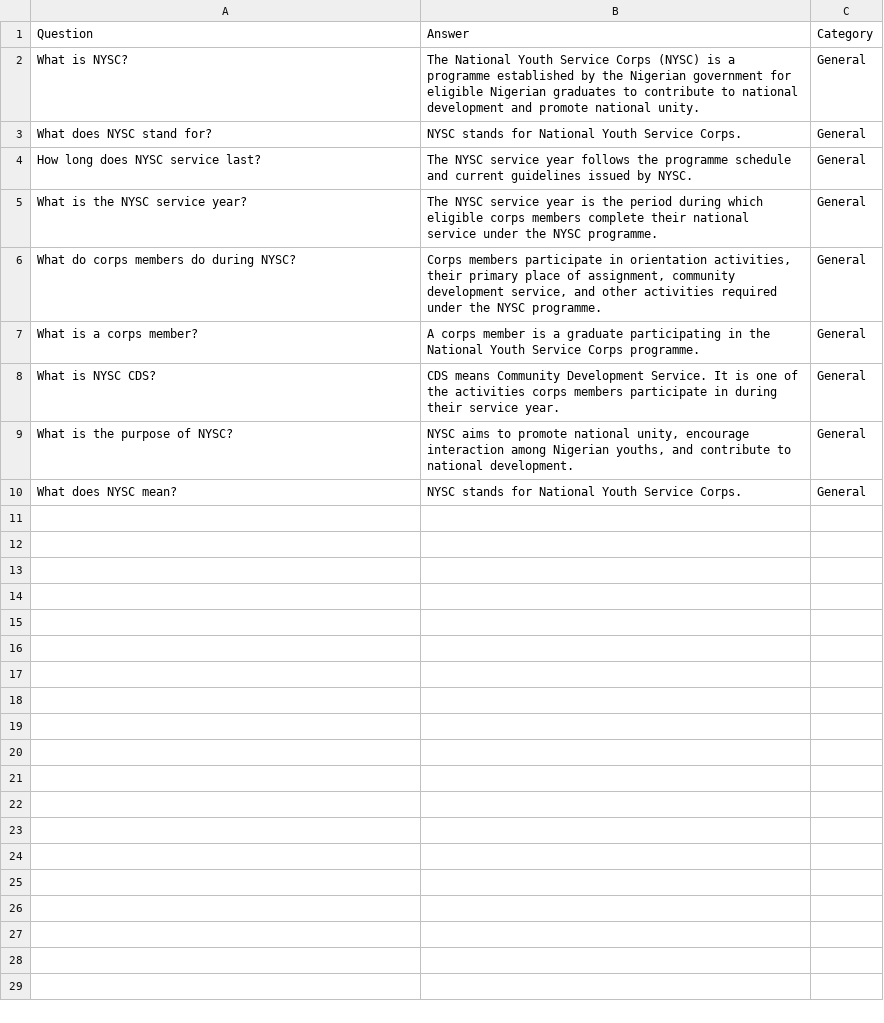
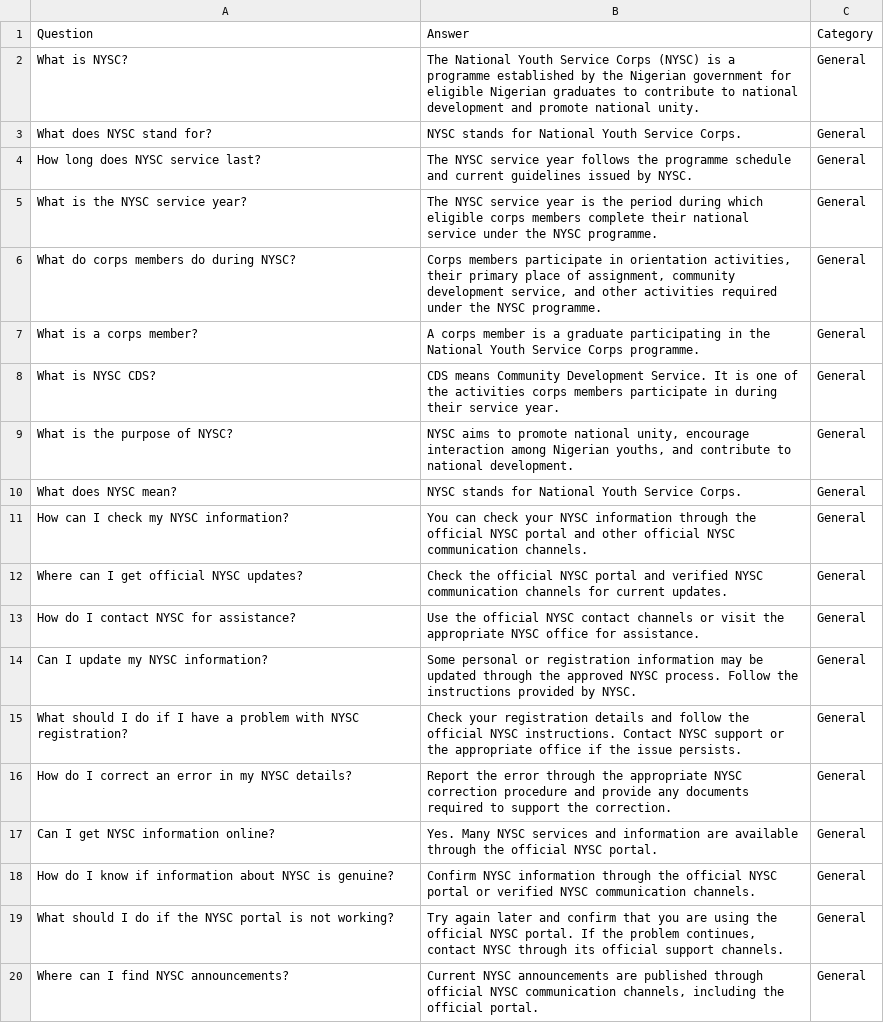
Before and after one commit to Insikai/nysc-faq-chatbot, a CSV file: app/data/general.csv, drawn as a sheet; the diff names each change by its address in the sheet, - before the commit and + after, or states it on an @@ line.

```diff
--- a/app/data/general.csv
+++ b/app/data/general.csv
+row 11: How can I check my NYSC information? | You can check your NYSC information through the official NYSC portal and other official NYSC communication channels. | General
+row 12: Where can I get official NYSC updates? | Check the official NYSC portal and verified NYSC communication channels for current updates. | General
+row 13: How do I contact NYSC for assistance? | Use the official NYSC contact channels or visit the appropriate NYSC office for assistance. | General
+row 14: Can I update my NYSC information? | Some personal or registration information may be updated through the approved NYSC process. Follow the instructions provided by NYSC. | General
+row 15: What should I do if I have a problem with NYSC registration? | Check your registration details and follow the official NYSC instructions. Contact NYSC support or the appropriate office if the issue persists. | General
+row 16: How do I correct an error in my NYSC details? | Report the error through the appropriate NYSC correction procedure and provide any documents required to support the correction. | General
+row 17: Can I get NYSC information online? | Yes. Many NYSC services and information are available through the official NYSC portal. | General
+row 18: How do I know if information about NYSC is genuine? | Confirm NYSC information through the official NYSC portal or verified NYSC communication channels. | General
+row 19: What should I do if the NYSC portal is not working? | Try again later and confirm that you are using the official NYSC portal. If the problem continues, contact NYSC through its official support channels. | General
+row 20: Where can I find NYSC announcements? | Current NYSC announcements are published through official NYSC communication channels, including the official portal. | General
```
Also changed, not shown: app/data/camp.csv, app/data/eligibility.csv, 7 other files.
